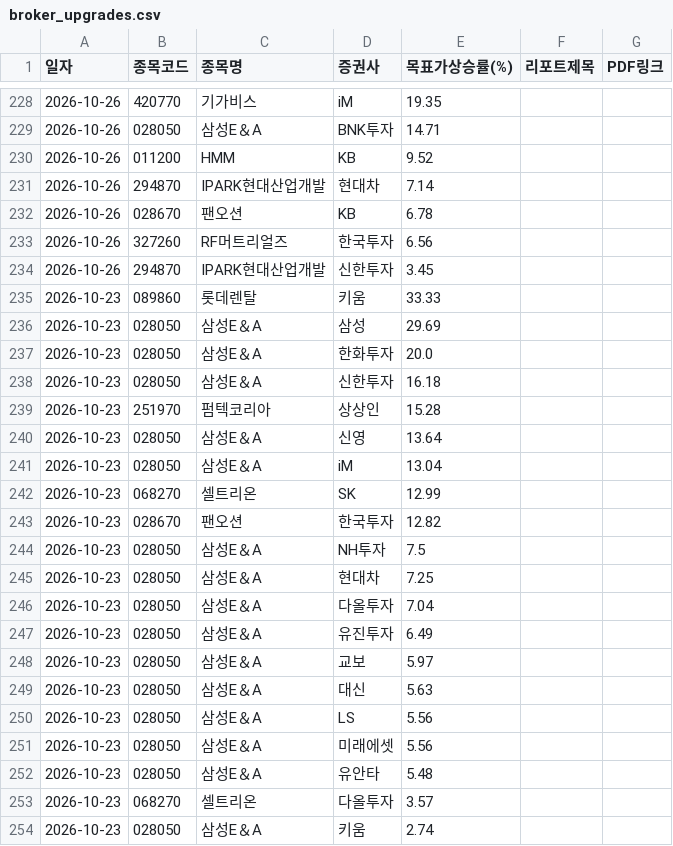
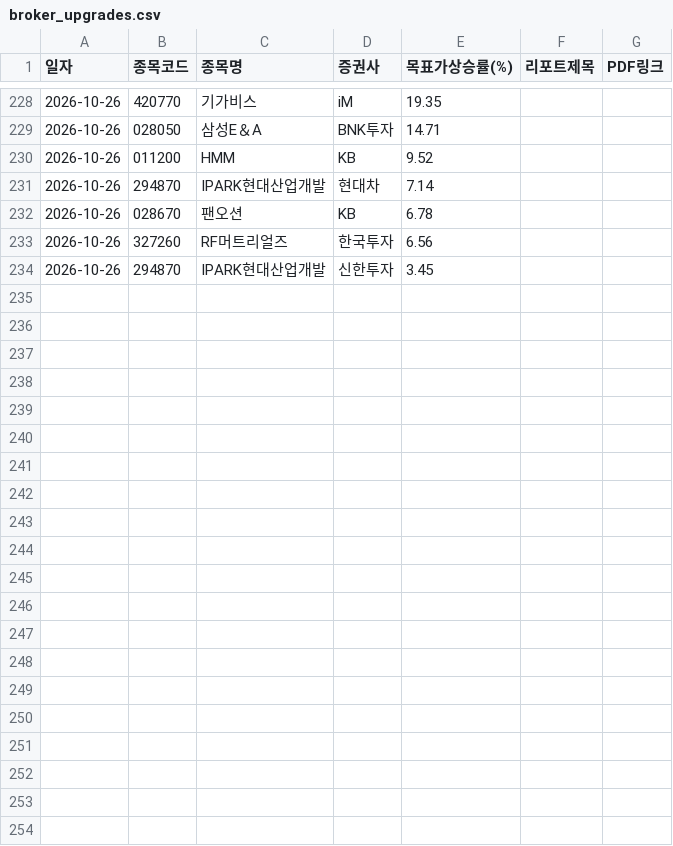
Before and after one commit to adkan8927-a11y/adkanbot, a CSV file: reports/broker_upgrades.csv, drawn as a sheet; only a part is shown, gaps mark what is left out; the diff names each change by its address in the sheet, - before the commit and + after, or states it on an @@ line.

```diff
--- a/reports/broker_upgrades.csv
+++ b/reports/broker_upgrades.csv
-row 235: 2026-10-23 | 089860 | 롯데렌탈 | 키움 | 33.33
-row 236: 2026-10-23 | 028050 | 삼성E＆A | 삼성 | 29.69
-row 237: 2026-10-23 | 028050 | 삼성E＆A | 한화투자 | 20.0
-row 238: 2026-10-23 | 028050 | 삼성E＆A | 신한투자 | 16.18
-row 239: 2026-10-23 | 251970 | 펌텍코리아 | 상상인 | 15.28
-row 240: 2026-10-23 | 028050 | 삼성E＆A | 신영 | 13.64
-row 241: 2026-10-23 | 028050 | 삼성E＆A | iM | 13.04
-row 242: 2026-10-23 | 068270 | 셀트리온 | SK | 12.99
-row 243: 2026-10-23 | 028670 | 팬오션 | 한국투자 | 12.82
-row 244: 2026-10-23 | 028050 | 삼성E＆A | NH투자 | 7.5
-row 245: 2026-10-23 | 028050 | 삼성E＆A | 현대차 | 7.25
-row 246: 2026-10-23 | 028050 | 삼성E＆A | 다올투자 | 7.04
-row 247: 2026-10-23 | 028050 | 삼성E＆A | 유진투자 | 6.49
-row 248: 2026-10-23 | 028050 | 삼성E＆A | 교보 | 5.97
-row 249: 2026-10-23 | 028050 | 삼성E＆A | 대신 | 5.63
-row 250: 2026-10-23 | 028050 | 삼성E＆A | LS | 5.56
-row 251: 2026-10-23 | 028050 | 삼성E＆A | 미래에셋 | 5.56
-row 252: 2026-10-23 | 028050 | 삼성E＆A | 유안타 | 5.48
-row 253: 2026-10-23 | 068270 | 셀트리온 | 다올투자 | 3.57
-row 254: 2026-10-23 | 028050 | 삼성E＆A | 키움 | 2.74
```
Also changed, not shown: schedule check/master_schedule_db.csv, 3 other files.
